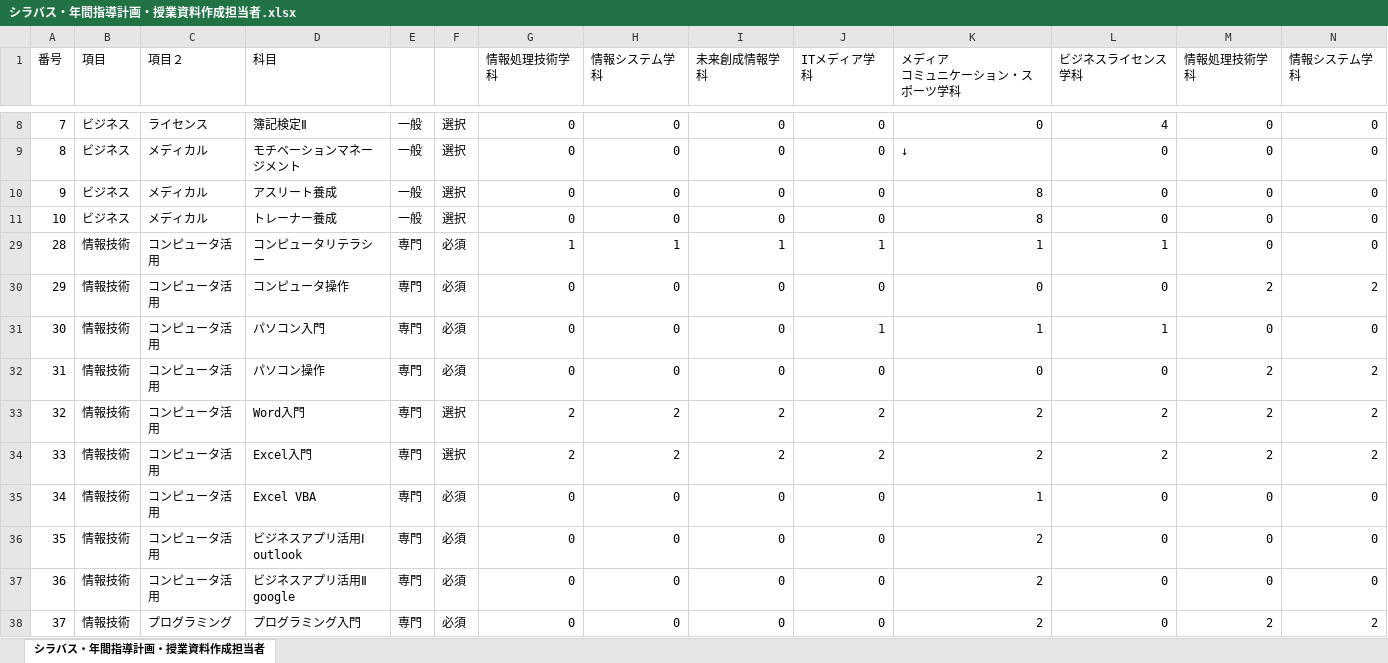
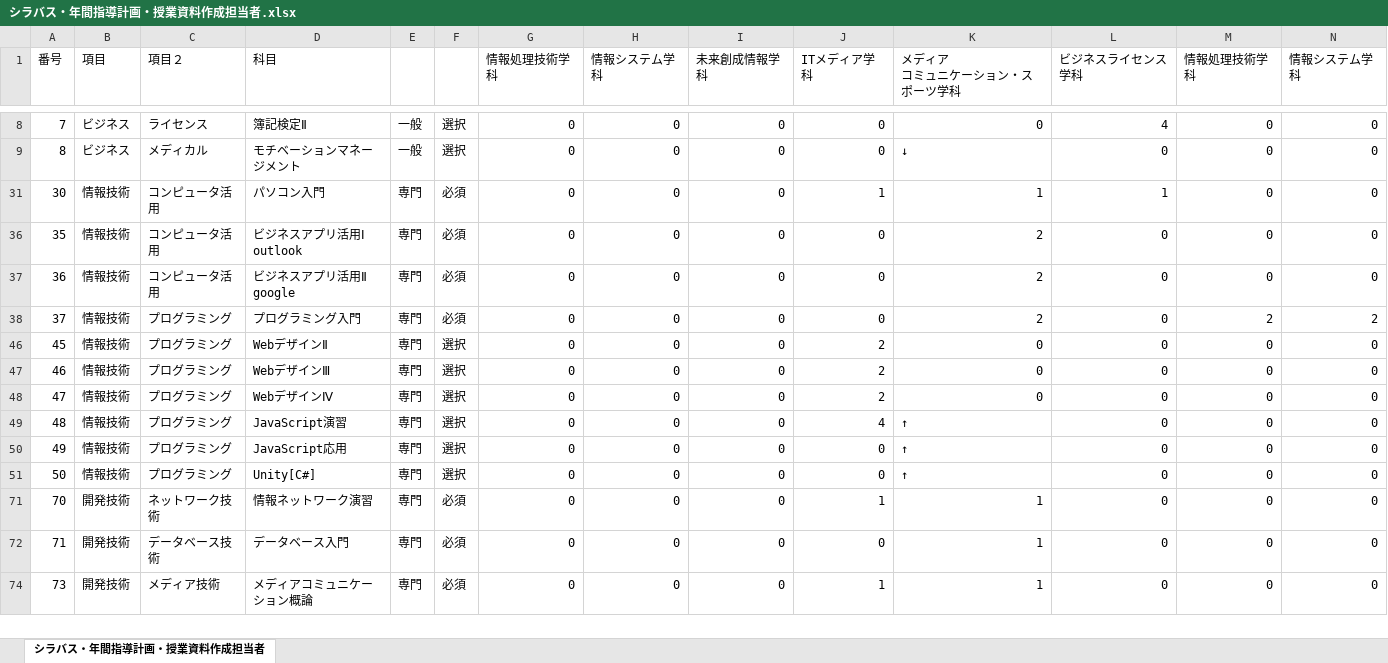
Before and after one commit to yuedackg/syllabus2021, an Excel workbook: シラバス・年間指導計画・授業資料作成担当者.xlsx, sheet シラバス・年間指導計画・授業資料作成担当者, drawn as a sheet; only a part is shown, gaps mark what is left out; the shorter side is filled out with more unchanged rows; values as stored, in another font and other column widths than the file's, no borders; rows hold the shown columns only; the diff covers the shown part only; the diff names each change by its address in the sheet, - before the commit and + after, or states it on an @@ line.

```diff
--- a/シラバス・年間指導計画・授業資料作成担当者.xlsx (sheet シラバス・年間指導計画・授業資料作成担当者)
+++ b/シラバス・年間指導計画・授業資料作成担当者.xlsx (sheet シラバス・年間指導計画・授業資料作成担当者)
-row 10: 9 | ビジネス | メディカル | アスリート養成 | 一般 | 選択 | 0 | 0 | 0 | 0 | 8 | 0 | 0 | 0
-row 11: 10 | ビジネス | メディカル | トレーナー養成 | 一般 | 選択 | 0 | 0 | 0 | 0 | 8 | 0 | 0 | 0
@@ row 29 hidden: 28 | 情報技術 | コンピュータ活用 | コンピュータリテラシー | 専門 | 必須 | 1 | 1 | 1 | 1 | 1 | 1 | 0 | 0 @@
@@ row 30 hidden: 29 | 情報技術 | コンピュータ活用 | コンピュータ操作 | 専門 | 必須 | 0 | 0 | 0 | 0 | 0 | 0 | 2 | 2 @@
@@ row 32 hidden: 31 | 情報技術 | コンピュータ活用 | パソコン操作 | 専門 | 必須 | 0 | 0 | 0 | 0 | 0 | 0 | 2 | 2 @@
@@ row 33 hidden: 32 | 情報技術 | コンピュータ活用 | Word入門 | 専門 | 選択 | 2 | 2 | 2 | 2 | 2 | 2 | 2 | 2 @@
@@ row 34 hidden: 33 | 情報技術 | コンピュータ活用 | Excel入門 | 専門 | 選択 | 2 | 2 | 2 | 2 | 2 | 2 | 2 | 2 @@
-row 35: 34 | 情報技術 | コンピュータ活用 | Excel VBA | 専門 | 必須 | 0 | 0 | 0 | 0 | 1 | 0 | 0 | 0
```
Also changed, not shown: 66 hidden or unhidden rows elsewhere in this sheet, hidden cells, 1 other file.
